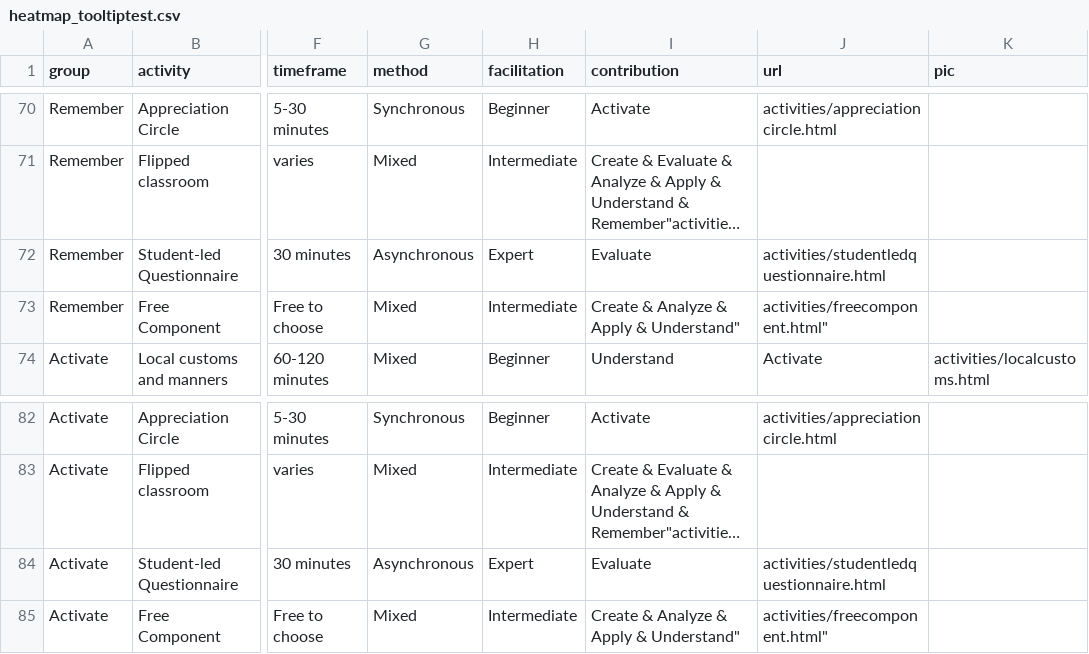
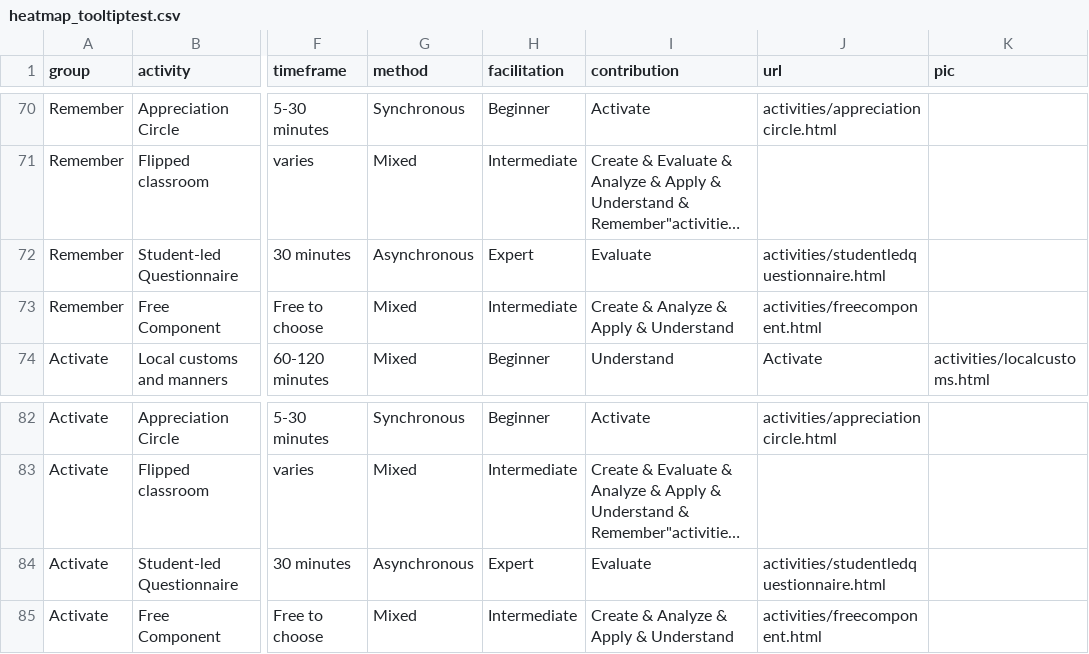
Before and after one commit to Lea1216/MasterThesis, a CSV file: heatmap_tooltiptest.csv, drawn as a sheet; only a part is shown, gaps mark what is left out; long unchanged cells end in …; the diff covers the shown part only; the diff names each change by its address in the sheet, - before the commit and + after, or states it on an @@ line.

```diff
--- a/heatmap_tooltiptest.csv
+++ b/heatmap_tooltiptest.csv
-I73 (contribution): Create & Analyze & Apply & Understand"
+I73 (contribution): Create & Analyze & Apply & Understand
-J73 (url): activities/freecomponent.html"
+J73 (url): activities/freecomponent.html
-I85 (contribution): Create & Analyze & Apply & Understand"
+I85 (contribution): Create & Analyze & Apply & Understand
-J85 (url): activities/freecomponent.html"
+J85 (url): activities/freecomponent.html
```
Also changed, not shown: 10 edited cells elsewhere in this file.
